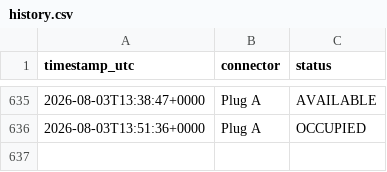
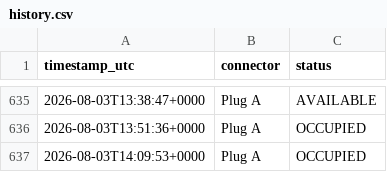
Before and after one commit to LordHob/Cargador-PT-Ovans1, a CSV file: data/history.csv, drawn as a sheet; only a part is shown, gaps mark what is left out; the diff names each change by its address in the sheet, - before the commit and + after, or states it on an @@ line.

```diff
--- a/data/history.csv
+++ b/data/history.csv
+row 637: 2026-08-03T14:09:53+0000 | Plug A | OCCUPIED
```
Also changed, not shown: 1 other file.
